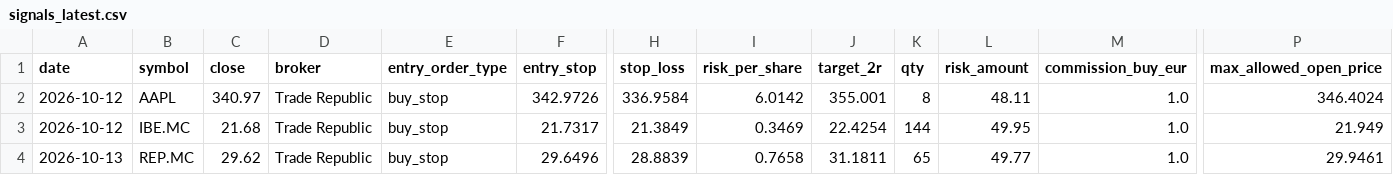
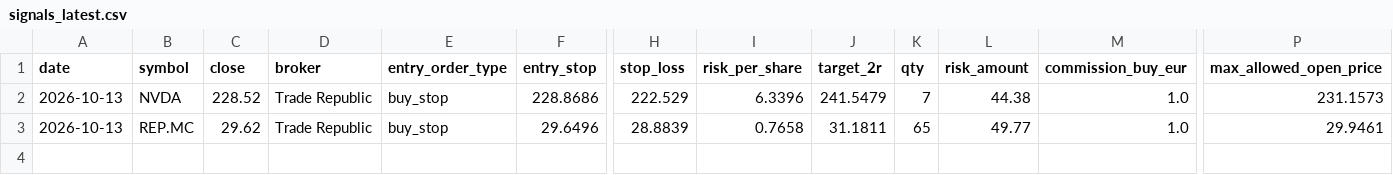
Before and after one commit to xarliev/trading-strategy-dashboard, a CSV file: data/processed/signals_latest.csv, drawn as a sheet; only a part is shown, gaps mark what is left out; rows hold the shown columns only; the diff names each change by its address in the sheet, - before the commit and + after, or states it on an @@ line.

```diff
--- a/data/processed/signals_latest.csv
+++ b/data/processed/signals_latest.csv
-A2 (date): 2026-10-12
+A2 (date): 2026-10-13
-B2 (symbol): AAPL
+B2 (symbol): NVDA
-C2 (close): 340.97
+C2 (close): 228.52
-F2 (entry_stop): 342.9726
+F2 (entry_stop): 228.8686
-H2 (stop_loss): 336.9584
+H2 (stop_loss): 222.529
-I2 (risk_per_share): 6.0142
+I2 (risk_per_share): 6.3396
-J2 (target_2r): 355.001
+J2 (target_2r): 241.5479
-K2 (qty): 8
+K2 (qty): 7
-L2 (risk_amount): 48.11
+L2 (risk_amount): 44.38
-P2 (max_allowed_open_price): 346.4024
+P2 (max_allowed_open_price): 231.1573
-row 3: 2026-10-12 | IBE.MC | 21.68 | Trade Republic | buy_stop | 21.7317 | 21.3849 | 0.3469 | 22.4254 | 144 | 49.95 | 1.0 | 21.949
```
Also changed, not shown: data/processed/scan_diagnostics_latest.csv, data/processed/trading_journal.csv, 7 other files.
